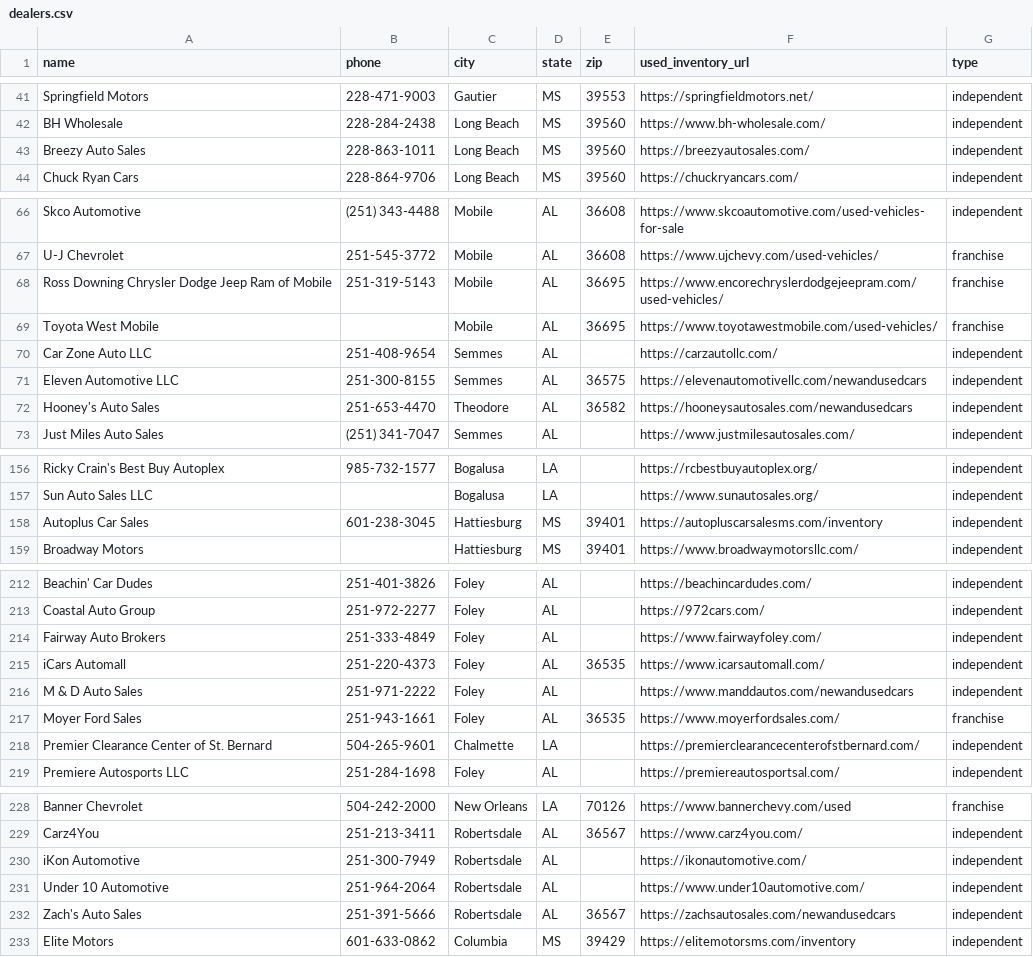
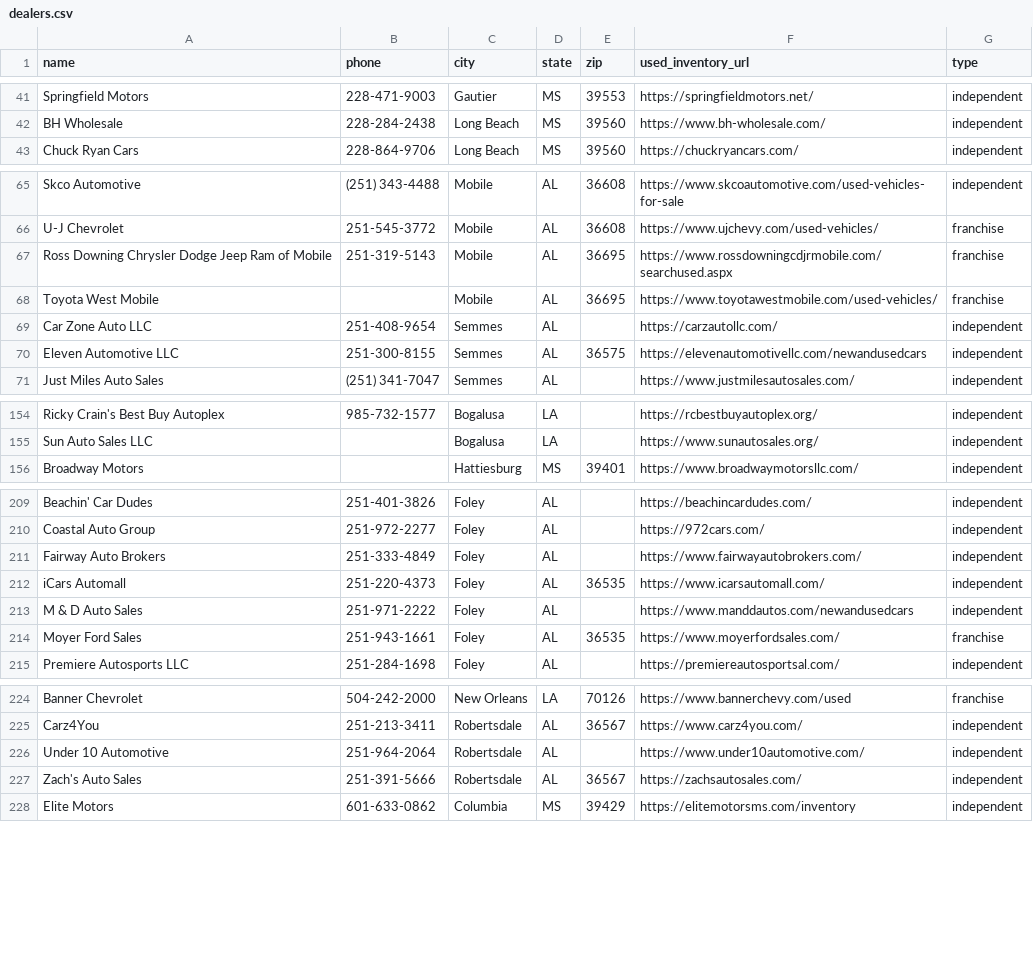
Before and after one commit to burnzzzstock-ops/astroprojects, a CSV file: used-cars/buy-list/dealers.csv, drawn as a sheet; only a part is shown, gaps mark what is left out; the diff covers the shown part only.

```diff
--- a/used-cars/buy-list/dealers.csv
+++ b/used-cars/buy-list/dealers.csv
@@ -42,3 +42,2 @@ Springfield Motors,228-471-9003,Gautier,MS,39553,https://springfieldmotors.net/,
 BH Wholesale,228-284-2438,Long Beach,MS,39560,https://www.bh-wholesale.com/,independent
-Breezy Auto Sales,228-863-1011,Long Beach,MS,39560,https://breezyautosales.com/,independent
 Chuck Ryan Cars,228-864-9706,Long Beach,MS,39560,https://chuckryancars.com/,independent
@@ -67,3 +66,3 @@ Skco Automotive,(251) 343-4488,Mobile,AL,36608,https://www.skcoautomotive.com/us
 U-J Chevrolet,251-545-3772,Mobile,AL,36608,https://www.ujchevy.com/used-vehicles/,franchise
-Ross Downing Chrysler Dodge Jeep Ram of Mobile,251-319-5143,Mobile,AL,36695,https://www.encorechryslerdodgejeepram.com/used-vehicles/,franchise
+Ross Downing Chrysler Dodge Jeep Ram of Mobile,251-319-5143,Mobile,AL,36695,https://www.rossdowningcdjrmobile.com/searchused.aspx,franchise
 Toyota West Mobile,,Mobile,AL,36695,https://www.toyotawestmobile.com/used-vehicles/,franchise
@@ -71,3 +70,2 @@ Car Zone Auto LLC,251-408-9654,Semmes,AL,,https://carzautollc.com/,independent
 Eleven Automotive LLC,251-300-8155,Semmes,AL,36575,https://elevenautomotivellc.com/newandusedcars,independent
-Hooney's Auto Sales,251-653-4470,Theodore,AL,36582,https://hooneysautosales.com/newandusedcars,independent
 Just Miles Auto Sales,(251) 341-7047,Semmes,AL,,https://www.justmilesautosales.com/,independent
@@ -157,3 +155,2 @@ Ricky Crain's Best Buy Autoplex,985-732-1577,Bogalusa,LA,,https://rcbestbuyautop
 Sun Auto Sales LLC,,Bogalusa,LA,,https://www.sunautosales.org/,independent
-Autoplus Car Sales,601-238-3045,Hattiesburg,MS,39401,https://autopluscarsalesms.com/inventory,independent
 Broadway Motors,,Hattiesburg,MS,39401,https://www.broadwaymotorsllc.com/,independent
@@ -213,3 +210,3 @@ Beachin' Car Dudes,251-401-3826,Foley,AL,,https://beachincardudes.com/,independe
 Coastal Auto Group,251-972-2277,Foley,AL,,https://972cars.com/,independent
-Fairway Auto Brokers,251-333-4849,Foley,AL,,https://www.fairwayfoley.com/,independent
+Fairway Auto Brokers,251-333-4849,Foley,AL,,https://www.fairwayautobrokers.com/,independent
 iCars Automall,251-220-4373,Foley,AL,36535,https://www.icarsautomall.com/,independent
@@ -217,3 +214,2 @@ M & D Auto Sales,251-971-2222,Foley,AL,,https://www.manddautos.com/newandusedcar
 Moyer Ford Sales,251-943-1661,Foley,AL,36535,https://www.moyerfordsales.com/,franchise
-Premier Clearance Center of St. Bernard,504-265-9601,Chalmette,LA,,https://premierclearancecenterofstbernard.com/,independent
 Premiere Autosports LLC,251-284-1698,Foley,AL,,https://premiereautosportsal.com/,independent
@@ -229,5 +225,4 @@ Banner Chevrolet,504-242-2000,New Orleans,LA,70126,https://www.bannerchevy.com/u
 Carz4You,251-213-3411,Robertsdale,AL,36567,https://www.carz4you.com/,independent
-iKon Automotive,251-300-7949,Robertsdale,AL,,https://ikonautomotive.com/,independent
 Under 10 Automotive,251-964-2064,Robertsdale,AL,,https://www.under10automotive.com/,independent
-Zach's Auto Sales,251-391-5666,Robertsdale,AL,36567,https://zachsautosales.com/newandusedcars,independent
+Zach's Auto Sales,251-391-5666,Robertsdale,AL,36567,https://zachsautosales.com/,independent
 Elite Motors,601-633-0862,Columbia,MS,39429,https://elitemotorsms.com/inventory,independent
```
Also changed, not shown: 4 edited cells elsewhere in this file, 6 other files.
